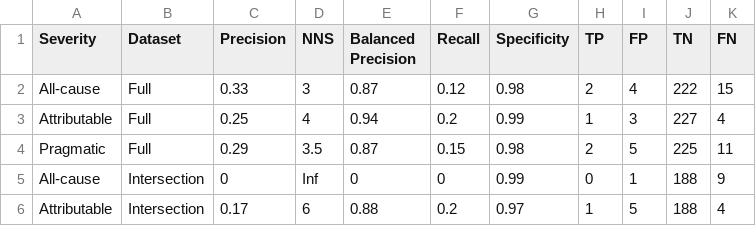
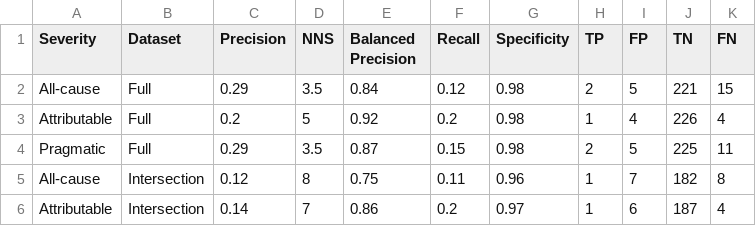
Before and after one commit to SchlossLab/severe-CDI, a CSV file: results/decision_thresholds.csv, drawn as a sheet.

```diff
--- a/results/decision_thresholds.csv
+++ b/results/decision_thresholds.csv
@@ -1,6 +1,6 @@
 Severity,Dataset,Precision,NNS,Balanced Precision,Recall,Specificity,TP,FP,TN,FN
-All-cause,Full,0.33,3,0.87,0.12,0.98,2,4,222,15
-Attributable,Full,0.25,4,0.94,0.2,0.99,1,3,227,4
+All-cause,Full,0.29,3.5,0.84,0.12,0.98,2,5,221,15
+Attributable,Full,0.2,5,0.92,0.2,0.98,1,4,226,4
 Pragmatic,Full,0.29,3.5,0.87,0.15,0.98,2,5,225,11
-All-cause,Intersection,0,Inf,0,0,0.99,0,1,188,9
-Attributable,Intersection,0.17,6,0.88,0.2,0.97,1,5,188,4
+All-cause,Intersection,0.12,8,0.75,0.11,0.96,1,7,182,8
+Attributable,Intersection,0.14,7,0.86,0.2,0.97,1,6,187,4
```
Also changed, not shown: 9 other files.
